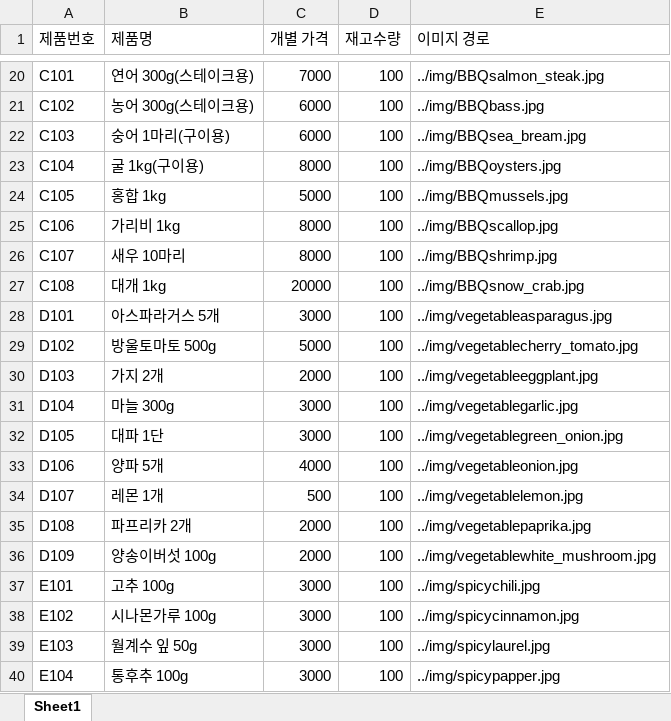
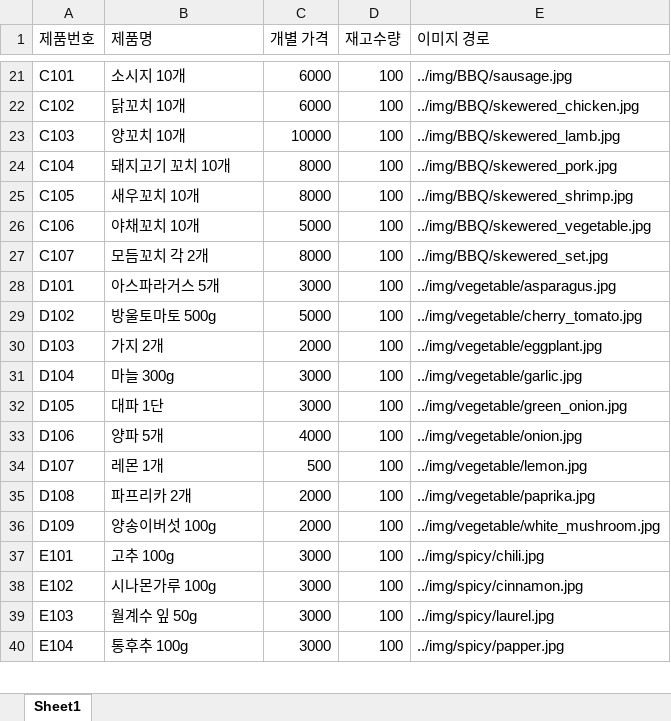
Before and after one commit to lx9203/fulfillmentBlue, an Excel workbook: file/CSV/Product_example.xlsx, sheet Sheet1, drawn as a sheet; only a part is shown, gaps mark what is left out; values as stored, in another font and other column widths than the file's, no borders; removed rows and columns are numbered as before the commit, all else as after; the diff covers the shown part only; the diff names each change by its address in the sheet, - before the commit and + after, or states it on an @@ line.

```diff
--- a/file/CSV/Product_example.xlsx (sheet Sheet1)
+++ b/file/CSV/Product_example.xlsx (sheet Sheet1)
-B21 (제품명): 연어 300g(스테이크용)
+B21 (제품명): 소시지 10개
-C21 (개별 가격): 7000
+C21 (개별 가격): 6000
-E21 (이미지 경로): ../img/BBQsalmon_steak.jpg
+E21 (이미지 경로): ../img/BBQ/sausage.jpg
-B22 (제품명): 농어 300g(스테이크용)
+B22 (제품명): 닭꼬치 10개
-E22 (이미지 경로): ../img/BBQbass.jpg
+E22 (이미지 경로): ../img/BBQ/skewered_chicken.jpg
-B23 (제품명): 숭어 1마리(구이용)
+B23 (제품명): 양꼬치 10개
-C23 (개별 가격): 6000
+C23 (개별 가격): 10000
-E23 (이미지 경로): ../img/BBQsea_bream.jpg
+E23 (이미지 경로): ../img/BBQ/skewered_lamb.jpg
-B24 (제품명): 굴 1kg(구이용)
+B24 (제품명): 돼지고기 꼬치 10개
-E24 (이미지 경로): ../img/BBQoysters.jpg
+E24 (이미지 경로): ../img/BBQ/skewered_pork.jpg
-B25 (제품명): 홍합 1kg
+B25 (제품명): 새우꼬치 10개
-C25 (개별 가격): 5000
+C25 (개별 가격): 8000
-E25 (이미지 경로): ../img/BBQmussels.jpg
+E25 (이미지 경로): ../img/BBQ/skewered_shrimp.jpg
-B26 (제품명): 가리비 1kg
+B26 (제품명): 야채꼬치 10개
-C26 (개별 가격): 8000
+C26 (개별 가격): 5000
-E26 (이미지 경로): ../img/BBQscallop.jpg
+E26 (이미지 경로): ../img/BBQ/skewered_vegetable.jpg
-B27 (제품명): 새우 10마리
+B27 (제품명): 모듬꼬치 각 2개
-E27 (이미지 경로): ../img/BBQshrimp.jpg
+E27 (이미지 경로): ../img/BBQ/skewered_set.jpg
-row 27: C108 | 대개 1kg | 20000 | 100 | ../img/BBQsnow_crab.jpg
-E28 (이미지 경로): ../img/vegetableasparagus.jpg
+E28 (이미지 경로): ../img/vegetable/asparagus.jpg
-E29 (이미지 경로): ../img/vegetablecherry_tomato.jpg
+E29 (이미지 경로): ../img/vegetable/cherry_tomato.jpg
-E30 (이미지 경로): ../img/vegetableeggplant.jpg
+E30 (이미지 경로): ../img/vegetable/eggplant.jpg
-E31 (이미지 경로): ../img/vegetablegarlic.jpg
+E31 (이미지 경로): ../img/vegetable/garlic.jpg
-E32 (이미지 경로): ../img/vegetablegreen_onion.jpg
+E32 (이미지 경로): ../img/vegetable/green_onion.jpg
-E33 (이미지 경로): ../img/vegetableonion.jpg
+E33 (이미지 경로): ../img/vegetable/onion.jpg
-E34 (이미지 경로): ../img/vegetablelemon.jpg
+E34 (이미지 경로): ../img/vegetable/lemon.jpg
-E35 (이미지 경로): ../img/vegetablepaprika.jpg
+E35 (이미지 경로): ../img/vegetable/paprika.jpg
-E36 (이미지 경로): ../img/vegetablewhite_mushroom.jpg
+E36 (이미지 경로): ../img/vegetable/white_mushroom.jpg
-E37 (이미지 경로): ../img/spicychili.jpg
+E37 (이미지 경로): ../img/spicy/chili.jpg
-E38 (이미지 경로): ../img/spicycinnamon.jpg
+E38 (이미지 경로): ../img/spicy/cinnamon.jpg
-E39 (이미지 경로): ../img/spicylaurel.jpg
+E39 (이미지 경로): ../img/spicy/laurel.jpg
-E40 (이미지 경로): ../img/spicypapper.jpg
+E40 (이미지 경로): ../img/spicy/papper.jpg
```
Also changed, not shown: 1 added row and 31 edited cells elsewhere in this sheet, file/CSV/supply.xlsx, 16 other files.
